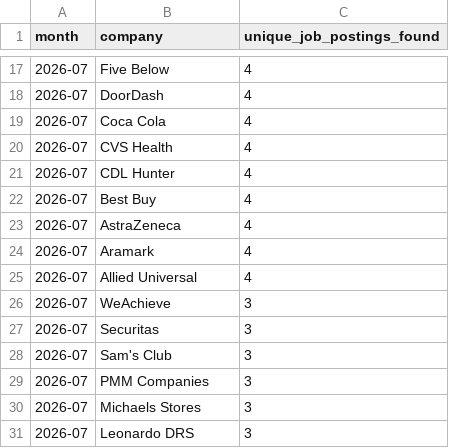
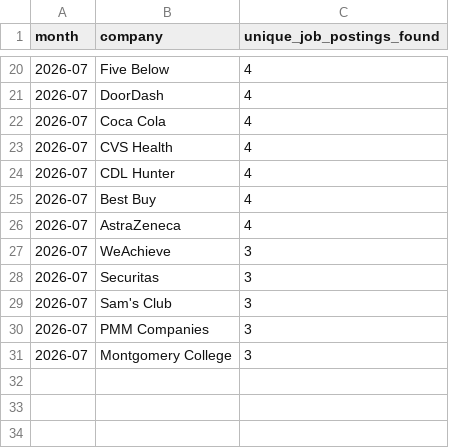
Before and after one commit to themeganerddddddd/MoCo-Hiring-Monitor, a CSV file: outputs/top_companies_2026-07.csv, drawn as a sheet; only a part is shown, gaps mark what is left out; the diff covers the shown part only.

```diff
--- a/outputs/top_companies_2026-07.csv
+++ b/outputs/top_companies_2026-07.csv
@@ -23,4 +26,2 @@ month,company,unique_job_postings_found
 2026-07,AstraZeneca,4
-2026-07,Aramark,4
-2026-07,Allied Universal,4
 2026-07,WeAchieve,3
@@ -29,3 +30,2 @@ month,company,unique_job_postings_found
 2026-07,PMM Companies,3
-2026-07,Michaels Stores,3
-2026-07,Leonardo DRS,3
+2026-07,Montgomery College,3
```
Also changed, not shown: 5 added rows, 2 removed rows and 1 edited cell elsewhere in this file, 11 other files.
